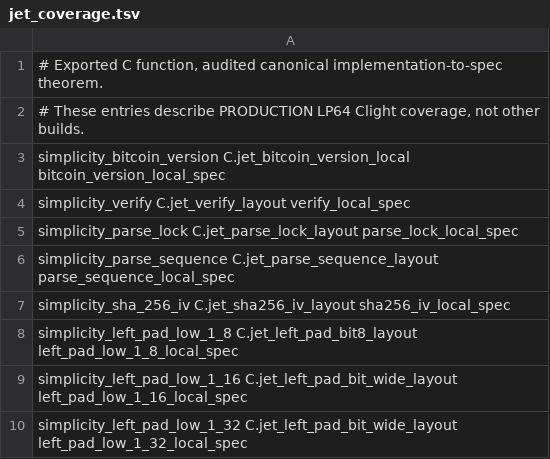
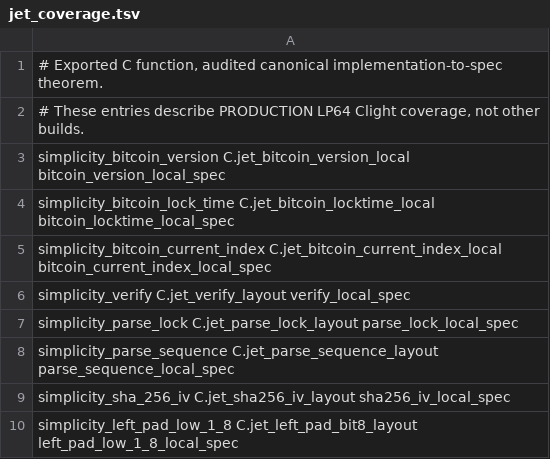
Before and after one commit to brenorb/simplicity, a TSV file: Coq/C/jet_coverage.tsv, drawn as a sheet; only a part is shown; the shorter side is filled out with more unchanged rows; the diff names each change by its address in the sheet, - before the commit and + after, or states it on an @@ line.

Commit message:
test(coq): register canonical Bitcoin lock-time and current-index equivalence

```diff
--- a/Coq/C/jet_coverage.tsv
+++ b/Coq/C/jet_coverage.tsv
+row 4: simplicity_bitcoin_lock_time C.jet_bitcoin_locktime_local bitcoin_locktime_local_spec
+row 5: simplicity_bitcoin_current_index C.jet_bitcoin_current_index_local bitcoin_current_index_local_spec
```
Also changed, not shown: 5 other files.
